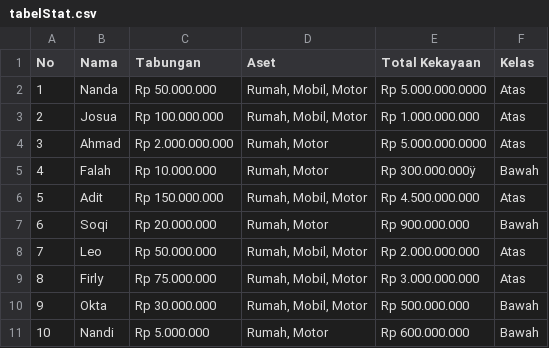
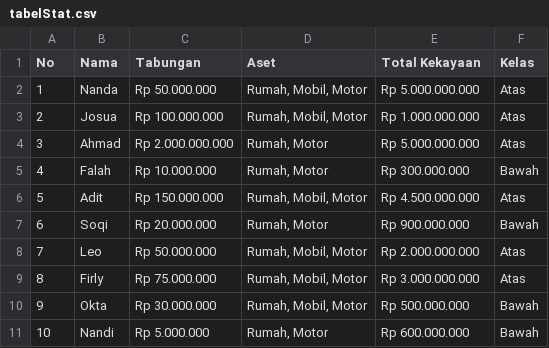
Before and after one commit to Lite720/Tugas, a CSV file: tabelStat.csv, drawn as a sheet.

Commit message:
Update tabelStat.csv

```diff
--- a/tabelStat.csv
+++ b/tabelStat.csv
@@ -1,6 +1,6 @@
 No,Nama,Tabungan,Aset,Total Kekayaan,Kelas
-1,Nanda,Rp 50.000.000,"Rumah, Mobil, Motor",Rp 5.000.000.0000,Atas
+1,Nanda,Rp 50.000.000,"Rumah, Mobil, Motor",Rp 5.000.000.000,Atas
 2,Josua,Rp 100.000.000,"Rumah, Mobil, Motor",Rp 1.000.000.000,Atas
-3,Ahmad,Rp 2.000.000.000,"Rumah, Motor",Rp 5.000.000.0000,Atas
-4,Falah,Rp 10.000.000,"Rumah, Motor",Rp 300.000.000ÿ,Bawah
+3,Ahmad,Rp 2.000.000.000,"Rumah, Motor",Rp 5.000.000.000,Atas
+4,Falah,Rp 10.000.000,"Rumah, Motor",Rp 300.000.000,Bawah
 5,Adit,Rp 150.000.000,"Rumah, Mobil, Motor",Rp 4.500.000.000,Atas
```
